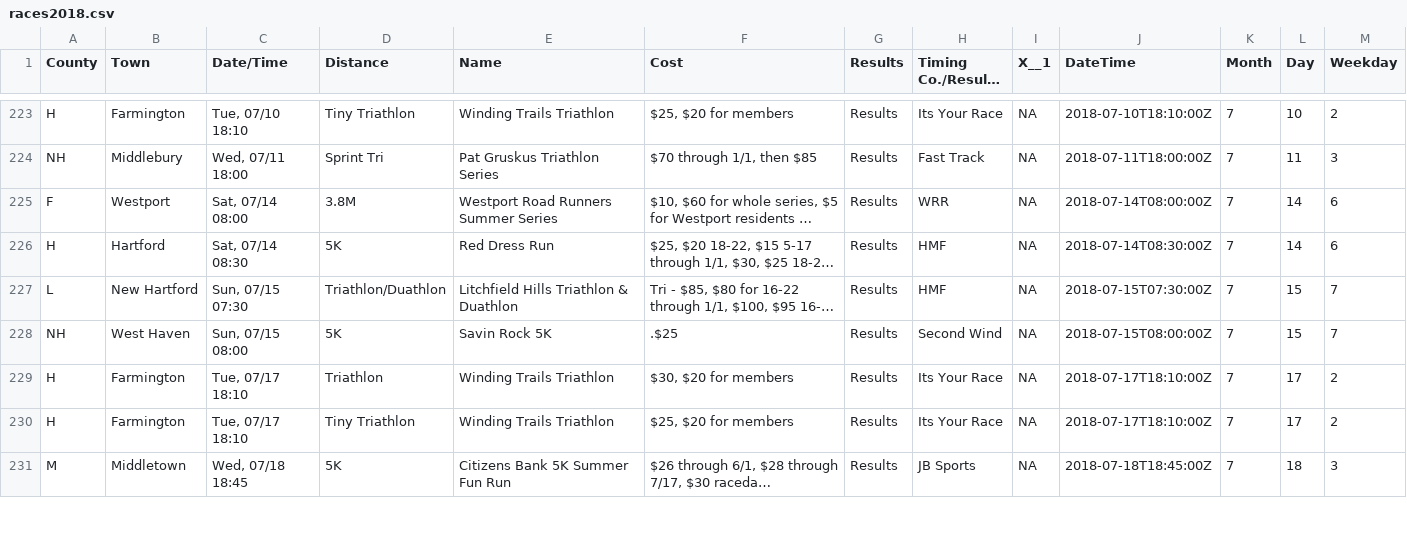
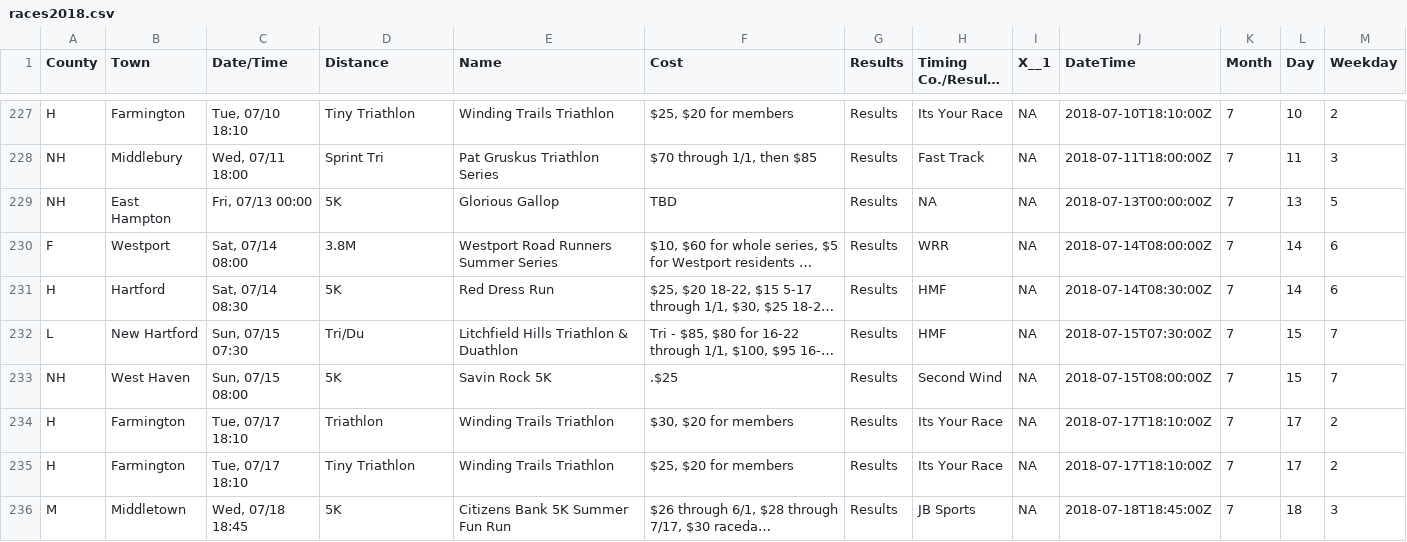
Before and after one commit to jpasini/dataviz-project-template, a CSV file: data/races2018.csv, drawn as a sheet; only a part is shown, gaps mark what is left out; long unchanged cells end in …; addresses are those after the commit; the diff covers the shown part only; the diff names each change by its address in the sheet, - before the commit and + after, or states it on an @@ line.

```diff
--- a/data/races2018.csv
+++ b/data/races2018.csv
+row 229: NH | East Hampton | Fri, 07/13 00:00 | 5K | Glorious Gallop | TBD | Results | NA | NA | 2018-07-13T00:00:00Z | 7 | 13 | 5
-D232 (Distance): Triathlon/Duathlon
+D232 (Distance): Tri/Du
```
Also changed, not shown: 11 added rows and 27 edited cells elsewhere in this file.
